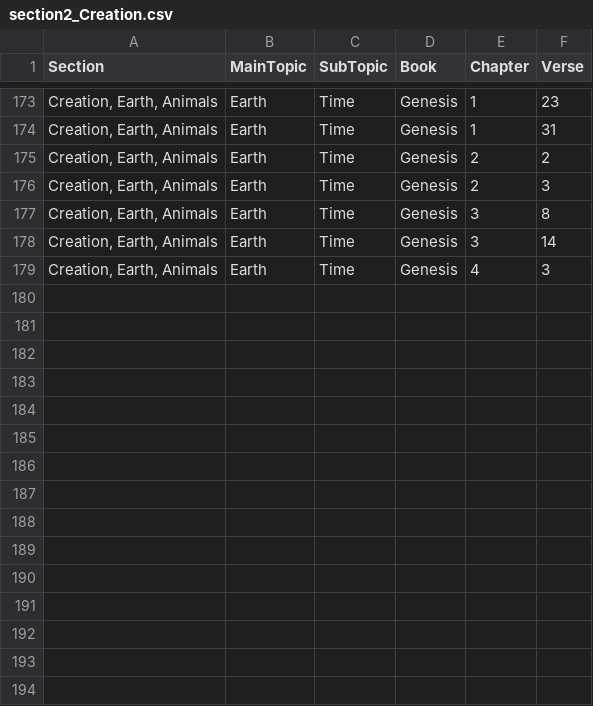
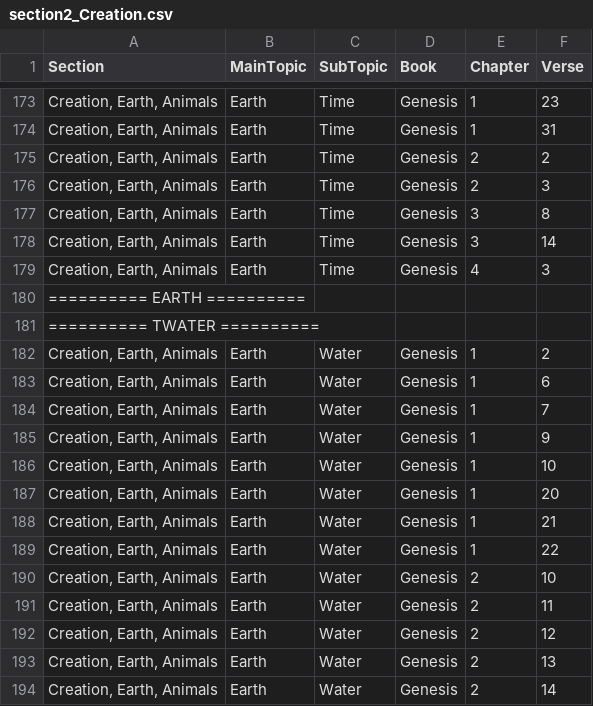
Before and after one commit to Twiggins12/BibleBlossoms, a CSV file: data/sections/section2_Creation.csv, drawn as a sheet; only a part is shown, gaps mark what is left out.

Commit message:
Update section2_Creation.csv

```diff
--- a/data/sections/section2_Creation.csv
+++ b/data/sections/section2_Creation.csv
@@ -179 +179,16 @@ Section,MainTopic,SubTopic,Book,Chapter,Verse
 "Creation, Earth, Animals",Earth,Time,Genesis,4,3
+"========== EARTH ==========", , , , ,
+"========== TWATER ==========", , , , ,
+"Creation, Earth, Animals",Earth,Water,Genesis,1,2
+"Creation, Earth, Animals",Earth,Water,Genesis,1,6
+"Creation, Earth, Animals",Earth,Water,Genesis,1,7
+"Creation, Earth, Animals",Earth,Water,Genesis,1,9
+"Creation, Earth, Animals",Earth,Water,Genesis,1,10
+"Creation, Earth, Animals",Earth,Water,Genesis,1,20
+"Creation, Earth, Animals",Earth,Water,Genesis,1,21
+"Creation, Earth, Animals",Earth,Water,Genesis,1,22
+"Creation, Earth, Animals",Earth,Water,Genesis,2,10
+"Creation, Earth, Animals",Earth,Water,Genesis,2,11
+"Creation, Earth, Animals",Earth,Water,Genesis,2,12
+"Creation, Earth, Animals",Earth,Water,Genesis,2,13
+"Creation, Earth, Animals",Earth,Water,Genesis,2,14
```
